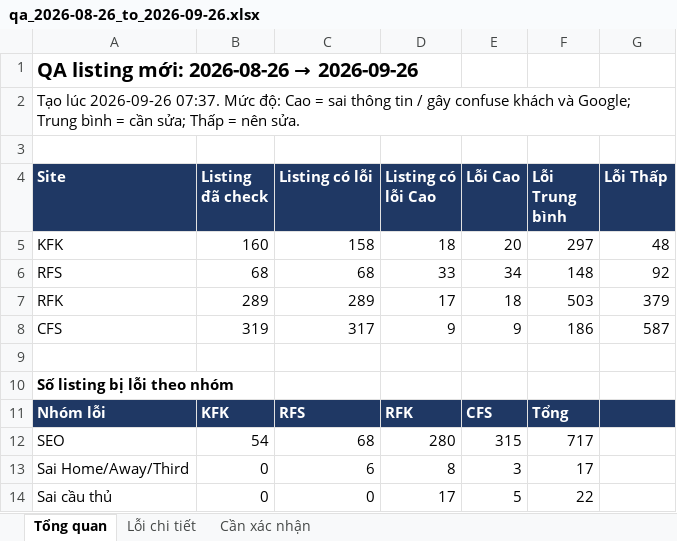
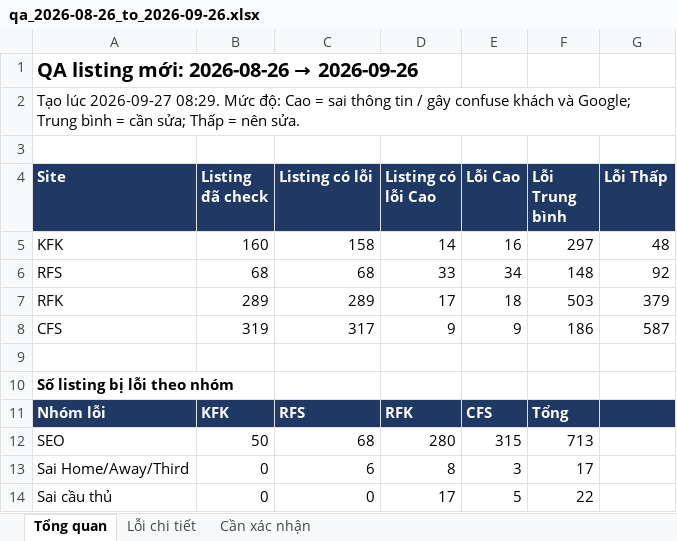
Before and after one commit to thuytran278/work, an Excel workbook: listing-monitor/reports/2026-08-26_to_2026-09-26/qa_2026-08-26_to_2026-09-26.xlsx, sheet Tổng quan, drawn as a sheet; only a part is shown; values as stored, in another font and other column widths than the file's, no borders; the diff names each change by its address in the sheet, - before the commit and + after, or states it on an @@ line.

```diff
--- a/listing-monitor/reports/2026-08-26_to_2026-09-26/qa_2026-08-26_to_2026-09-26.xlsx (sheet Tổng quan)
+++ b/listing-monitor/reports/2026-08-26_to_2026-09-26/qa_2026-08-26_to_2026-09-26.xlsx (sheet Tổng quan)
-A2 (Site): Tạo lúc 2026-09-26 07:37. Mức độ:…
+A2 (Site): Tạo lúc 2026-09-27 08:29. Mức độ:…
-D5 (Listing có lỗi Cao): 18
+D5 (Listing có lỗi Cao): 14
-E5 (Lỗi Cao): 20
+E5 (Lỗi Cao): 16
-B12 (Listing đã check): 54
+B12 (Listing đã check): 50
-F12 (Lỗi Trung bình): 717
+F12 (Lỗi Trung bình): 713
```
Also changed, not shown: sheet Lỗi chi tiết, sheet Cần xác nhận, listing-monitor/reports/2026-09-26/qa_2026-09-26.xlsx, 4 other files.
